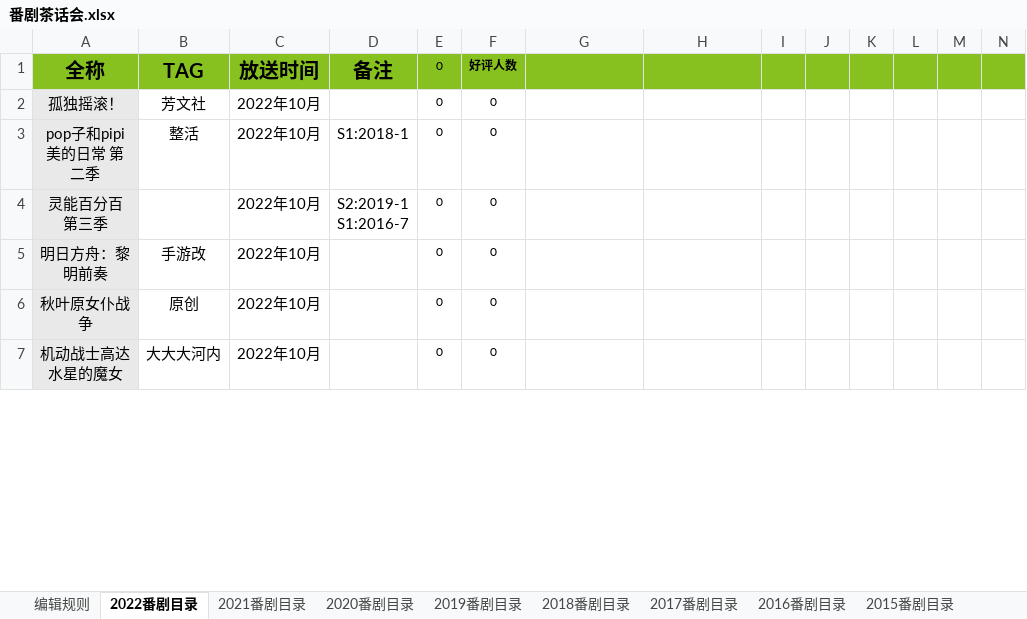
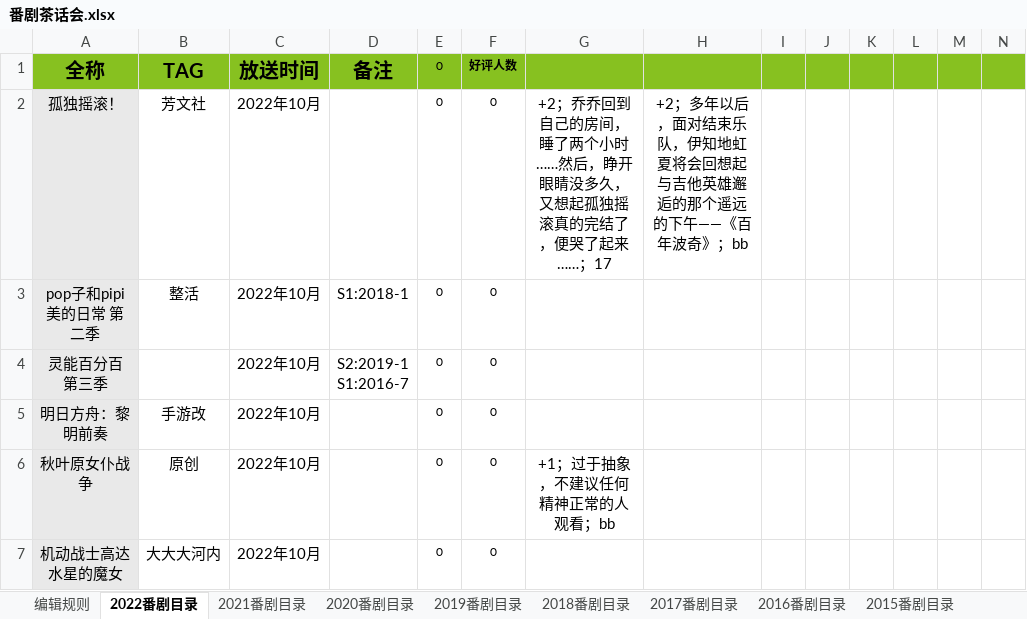
Before and after one commit to schwarzichet/schwarzichet.github.io, an Excel workbook: 番剧茶话会.xlsx, sheet 2022番剧目录, drawn as a sheet; only a part is shown; values as stored, in another font and other column widths than the file's, no borders; the diff covers the shown part only; the diff names each change by its address in the sheet, - before the commit and + after, or states it on an @@ line.

```diff
--- a/番剧茶话会.xlsx (sheet 2022番剧目录)
+++ b/番剧茶话会.xlsx (sheet 2022番剧目录)
-G2: (empty)
+G2: +2；乔乔回到自己的房间，睡了两个小时……然后，睁开眼睛没多久，又想起孤独摇滚真的完结了，便哭了起来……；17
-H2: (empty)
+H2: +2；多年以后，面对结束乐队，伊知地虹夏将会回想起与吉他英雄邂逅的那个遥远的下午——《百年波奇》；bb
-G6: (empty)
+G6: +1；过于抽象，不建议任何精神正常的人观看；bb
```
Also changed, not shown: 7 edited cells elsewhere in this sheet, sheet 2021番剧目录, 电动力学.xlsx.
